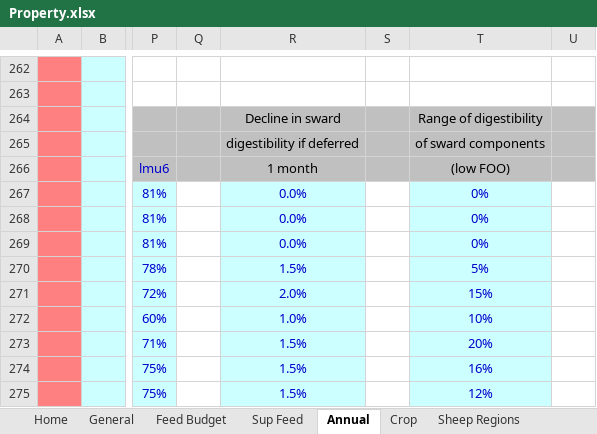
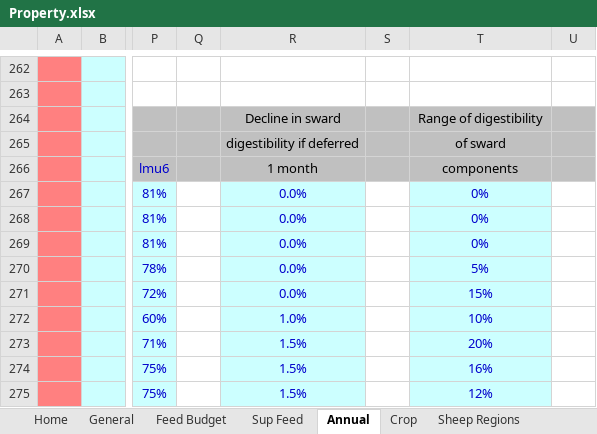
Before and after one commit to youngmr290/Australian-Farm-Optimisation-Model, an Excel workbook: Property.xlsx, sheet Annual, drawn as a sheet; only a part is shown, gaps mark what is left out; values as stored, in another font and other column widths than the file's, no borders; conditional formats not drawn; the diff names each change by its address in the sheet, - before the commit and + after, or states it on an @@ line.

```diff
--- a/Property.xlsx (sheet Annual)
+++ b/Property.xlsx (sheet Annual)
-T265: of sward components
+T265: of sward
-T266: (low FOO)
+T266: components
-R270: 1.5%
+R270: 0.0%
-R271: 2.0%
+R271: 0.0%
```
Also changed, not shown: 3 other files.
